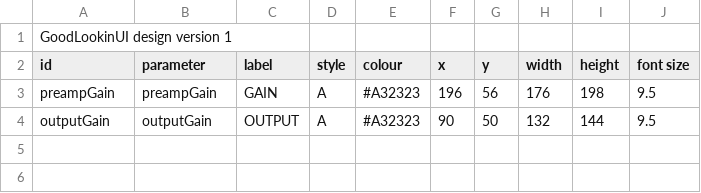
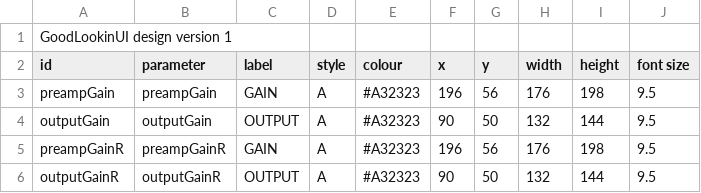
Before and after one commit to MistaMin/OpenPreamp, a CSV file: Designs/OpenPreampKnobs.csv, drawn as a sheet.

Commit message:
Prepare OpenPreamp 0.3.0 dual-mono strips, session-rate cuts and M/S routing

```diff
--- a/Designs/OpenPreampKnobs.csv
+++ b/Designs/OpenPreampKnobs.csv
@@ -4 +4,3 @@ preampGain,preampGain,GAIN,A,#A32323,196,56,176,198,9.5
 outputGain,outputGain,OUTPUT,A,#A32323,90,50,132,144,9.5
+preampGainR,preampGainR,GAIN,A,#A32323,196,56,176,198,9.5
+outputGainR,outputGainR,OUTPUT,A,#A32323,90,50,132,144,9.5
```
Also changed, not shown: 15 other files.
